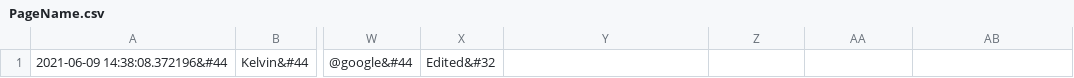
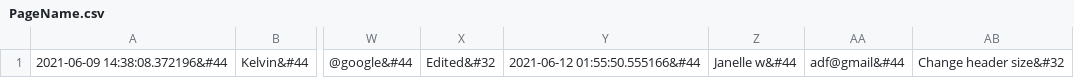
Before and after one commit to johnnysca/wiki, a CSV file: history_log/PageName.csv, drawn as a sheet; only a part is shown, gaps mark what is left out; the diff names each change by its address in the sheet, - before the commit and + after, or states it on an @@ line.

```diff
--- a/history_log/PageName.csv
+++ b/history_log/PageName.csv
-Y1: (empty)
+Y1: 2021-06-12 01:55:50.555166&#44
-Z1: (empty)
+Z1: Janelle w&#44
-AA1: (empty)
+AA1: adf@gmail&#44
-AB1: (empty)
+AB1: Change header size&#32
```
Also changed, not shown: history_log/TestSavePageEdits.csv, 4 other files.
